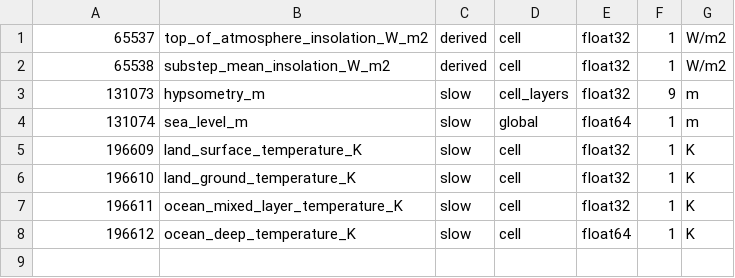
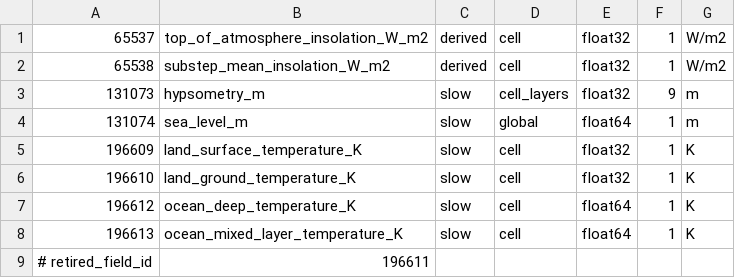
Before and after one commit to fgianni/planet_game, a TSV file: tools/ci/field_registry_baseline.tsv, drawn as a sheet.

```diff
--- a/tools/ci/field_registry_baseline.tsv
+++ b/tools/ci/field_registry_baseline.tsv
@@ -6,3 +6,4 @@
 196610	land_ground_temperature_K	slow	cell	float32	1	K
-196611	ocean_mixed_layer_temperature_K	slow	cell	float32	1	K
 196612	ocean_deep_temperature_K	slow	cell	float64	1	K
+196613	ocean_mixed_layer_temperature_K	slow	cell	float64	1	K
+# retired_field_id	196611
```
Also changed, not shown: 13 other files.
